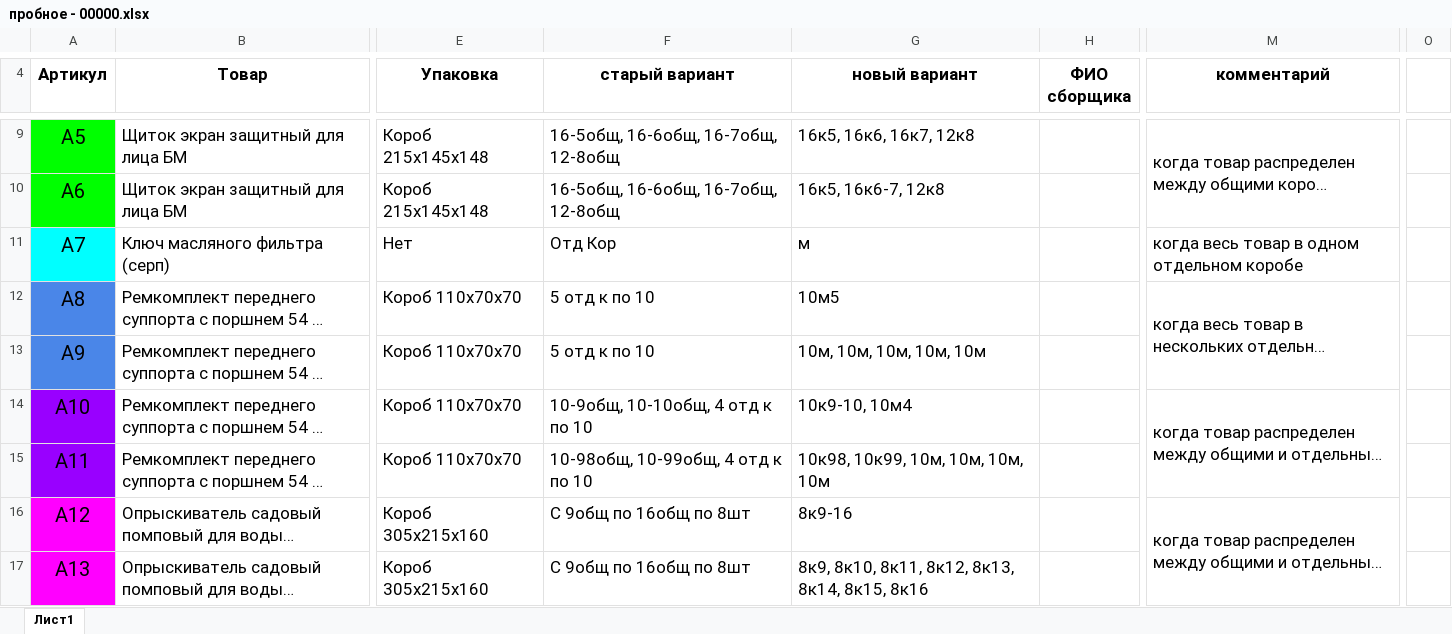
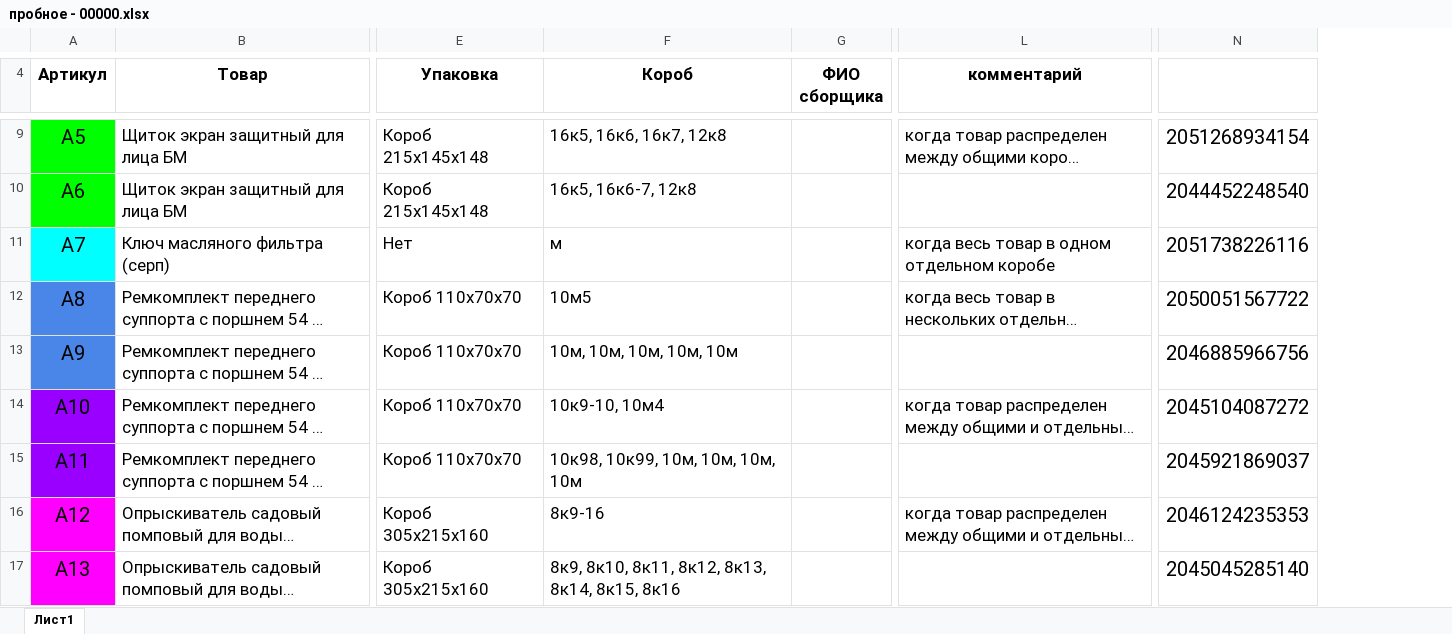
Before and after one commit to TettriS/supply-compare-xlsx, an Excel workbook: public/examples/пробное - 00000.xlsx, sheet Лист1, drawn as a sheet; only a part is shown, gaps mark what is left out; long unchanged cells end in …; values as stored, in another font and other column widths than the file's, no borders; removed rows and columns are numbered as before the commit, all else as after; the diff covers the shown part only; the diff names each change by its address in the sheet, - before the commit and + after, or states it on an @@ line.

```diff
--- a/public/examples/пробное - 00000.xlsx (sheet Лист1)
+++ b/public/examples/пробное - 00000.xlsx (sheet Лист1)
-column F (старый вариант), rows 9-17: 16-5общ, 16-6общ, 16-7общ, 12-8общ | 16-5общ, 16-6общ, 16-7общ, 12-8общ | Отд Кор | 5 отд к по 10 | 5 отд к по 10 | 10-9общ, 10-10общ, 4 отд к по 10 | 10-98общ, 10-99общ, 4 отд к по 10 | С 9общ по 16общ по 8шт | С 9общ по 16общ по 8шт
-column O, empty
+column N, rows 9-17: 2051268934154 | 2044452248540 | 2051738226116 | 2050051567722 | 2046885966756 | 2045104087272 | 2045921869037 | 2046124235353 | 2045045285140
-F4: новый вариант
+F4: Короб
-M9:M10 merged
-M12:M13 merged
-M14:M15 merged
-M16:M17 merged
```
Also changed, not shown: 1 added row, 1 removed row and merged cells elsewhere in this sheet, public/examples/filled-shk-excel.xlsx, public/examples/ЕКБ ВБ ОТ 1.06 (КОРОБА ДО 25 КГ).xlsx, 4 other files.
